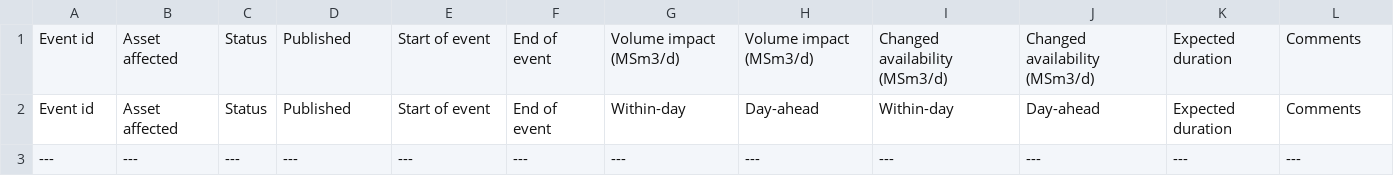
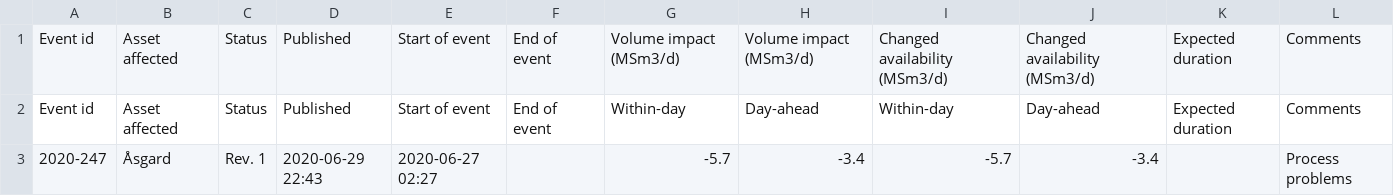
Before and after one commit to vangheq/GasData, a CSV file: data/GsscUnplannedEventsFieldsAndProcessingPlants.csv, drawn as a sheet; removed rows and columns are numbered as before the commit, all else as after; the diff names each change by its address in the sheet, - before the commit and + after, or states it on an @@ line.

```diff
--- a/data/GsscUnplannedEventsFieldsAndProcessingPlants.csv
+++ b/data/GsscUnplannedEventsFieldsAndProcessingPlants.csv
-row 3: --- | --- | --- | --- | --- | --- | --- | --- | --- | --- | --- | ---
+row 3: 2020-247 | Åsgard | Rev. 1 | 2020-06-29 22:43 | 2020-06-27 02:27 |  | -5.7 | -3.4 | -5.7 | -3.4 |  | Process problems
```
Also changed, not shown: 1 other file.
